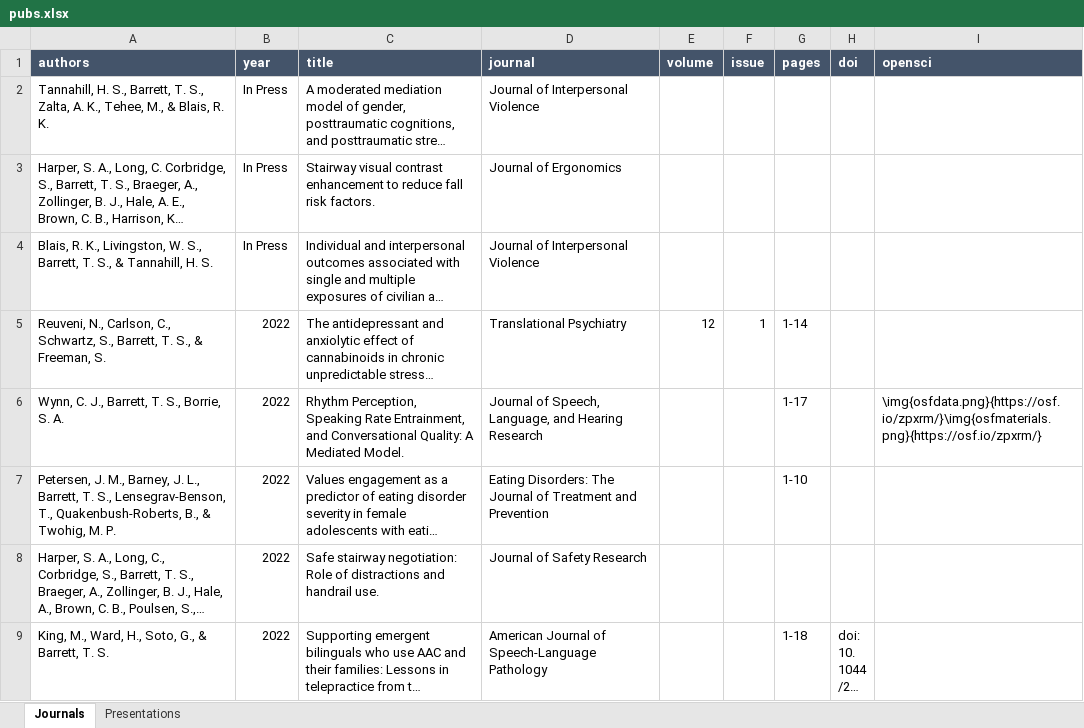
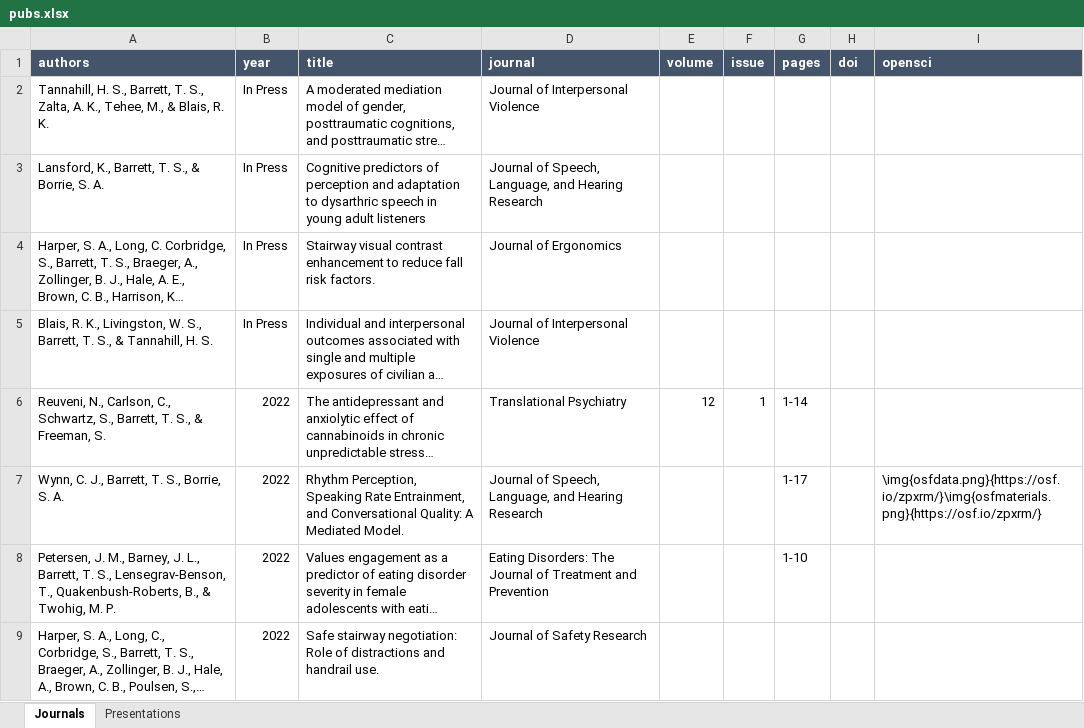
Before and after one commit to TysonStanley/tysonstanley.github.io, an Excel workbook: assets/CV/pubs.xlsx, sheet Journals, drawn as a sheet; only a part is shown; the shorter side is filled out with more unchanged rows; long unchanged cells end in …; values as stored, in another font and other column widths than the file's, no borders; the diff names each change by its address in the sheet, - before the commit and + after, or states it on an @@ line.

```diff
--- a/assets/CV/pubs.xlsx (sheet Journals)
+++ b/assets/CV/pubs.xlsx (sheet Journals)
+row 3: Lansford, K., Barrett, T. S., & Borrie, S. A. | In Press | Cognitive predictors of perception and adaptation to dysarthric speech in young adult listeners | Journal of Speech, Language, and Hearing Research
```
Also changed, not shown: 3 other files.
